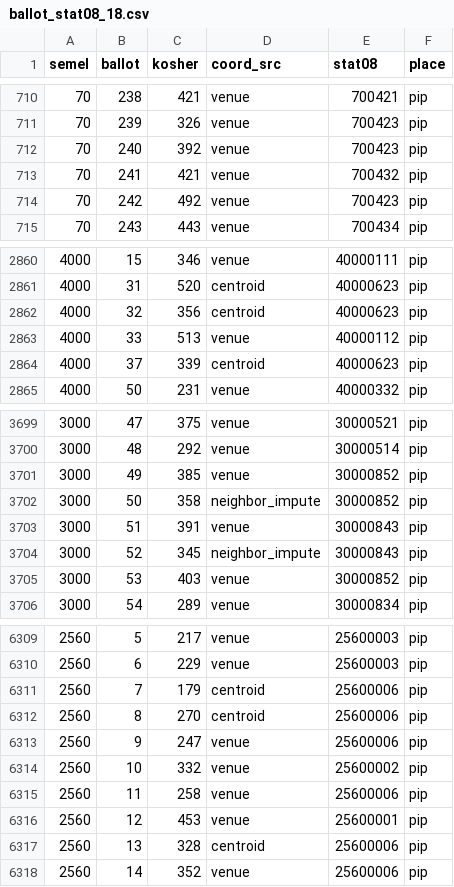
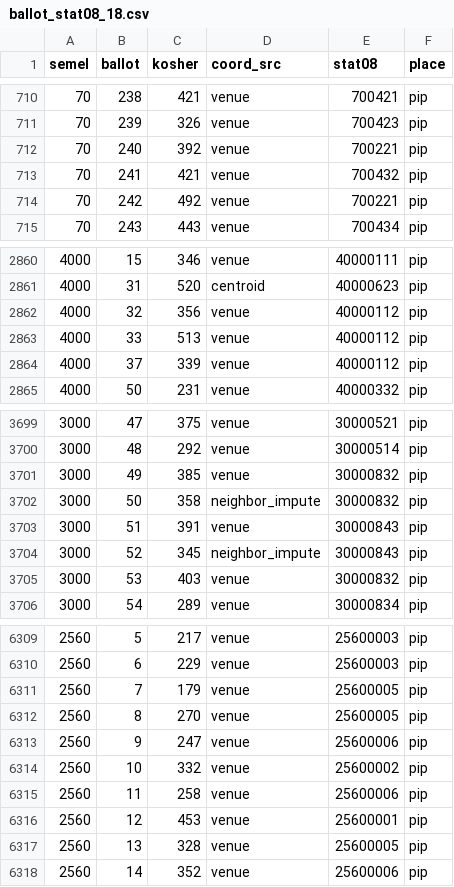
Before and after one commit to YardenMorad2003/election-dashboard, a CSV file: analysis/statarea_inputs/ballot_stat08_18.csv, drawn as a sheet; only a part is shown, gaps mark what is left out; the diff covers the shown part only.

```diff
--- a/analysis/statarea_inputs/ballot_stat08_18.csv
+++ b/analysis/statarea_inputs/ballot_stat08_18.csv
@@ -711,5 +711,5 @@
 70,239,326,venue,700423,pip
-70,240,392,venue,700423,pip
+70,240,392,venue,700221,pip
 70,241,421,venue,700432,pip
-70,242,492,venue,700423,pip
+70,242,492,venue,700221,pip
 70,243,443,venue,700434,pip
@@ -2861,5 +2861,5 @@
 4000,31,520,centroid,40000623,pip
-4000,32,356,centroid,40000623,pip
+4000,32,356,venue,40000112,pip
 4000,33,513,venue,40000112,pip
-4000,37,339,centroid,40000623,pip
+4000,37,339,venue,40000112,pip
 4000,50,231,venue,40000332,pip
@@ -3700,7 +3700,7 @@
 3000,48,292,venue,30000514,pip
-3000,49,385,venue,30000852,pip
-3000,50,358,neighbor_impute,30000852,pip
+3000,49,385,venue,30000832,pip
+3000,50,358,neighbor_impute,30000832,pip
 3000,51,391,venue,30000843,pip
 3000,52,345,neighbor_impute,30000843,pip
-3000,53,403,venue,30000852,pip
+3000,53,403,venue,30000832,pip
 3000,54,289,venue,30000834,pip
@@ -6310,4 +6310,4 @@
 2560,6,229,venue,25600003,pip
-2560,7,179,centroid,25600006,pip
-2560,8,270,centroid,25600006,pip
+2560,7,179,venue,25600005,pip
+2560,8,270,venue,25600005,pip
 2560,9,247,venue,25600006,pip
@@ -6316,3 +6316,3 @@
 2560,12,453,venue,25600001,pip
-2560,13,328,centroid,25600006,pip
+2560,13,328,venue,25600005,pip
 2560,14,352,venue,25600006,pip
```
Also changed, not shown: 59 edited cells elsewhere in this file, analysis/statarea_inputs/ballot_coords_18.csv, analysis/statarea_inputs/ballot_stat22_21.csv, 45 other files.
